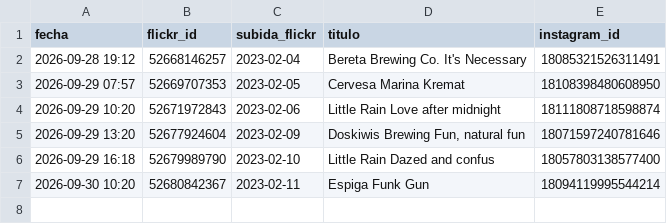
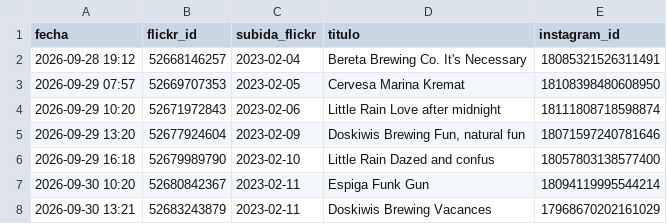
Before and after one commit to milbeerista-oss/milbeerista-en, a CSV file: publicadas.csv, drawn as a sheet.

Commit message:
Publicada: Doskiwis Brewing Vacances

```diff
--- a/publicadas.csv
+++ b/publicadas.csv
@@ -7 +7,2 @@ fecha,flickr_id,subida_flickr,titulo,instagram_id
 2026-09-30 10:20,52680842367,2023-02-11,Espiga Funk Gun,18094119995544214
+2026-09-30 13:21,52683243879,2023-02-11,Doskiwis Brewing Vacances,17968670202161029
```
Also changed, not shown: 2 other files.
